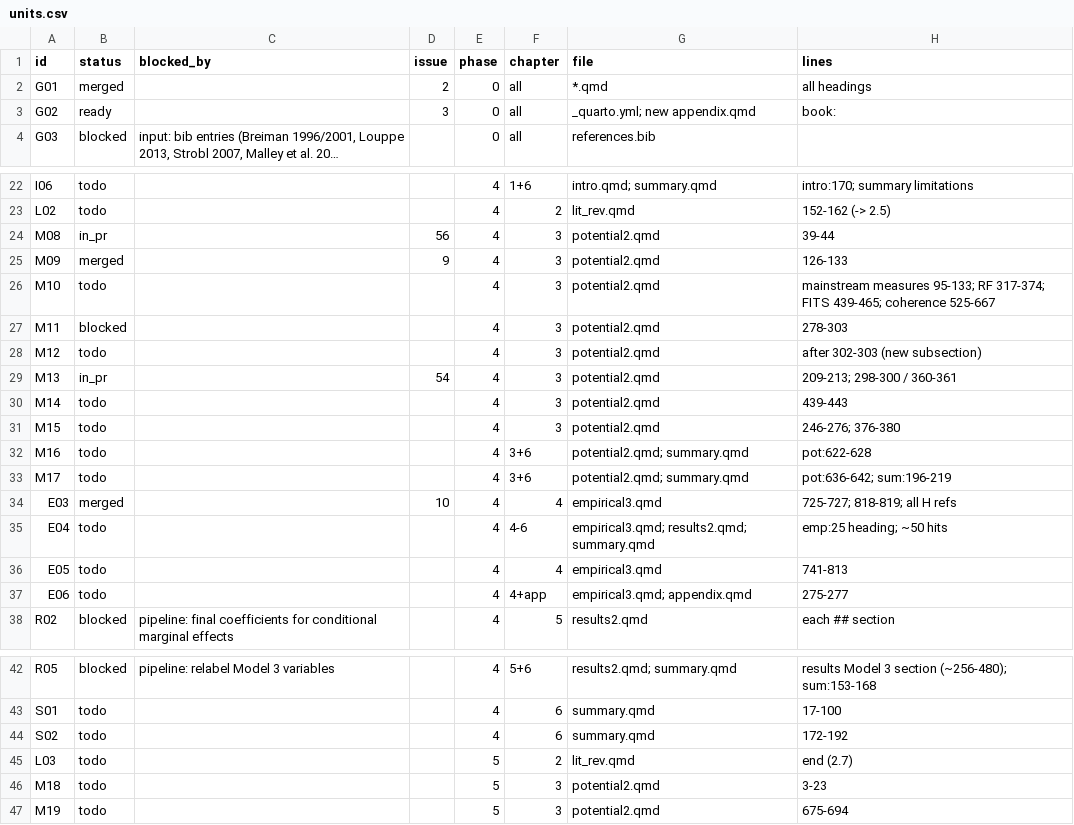
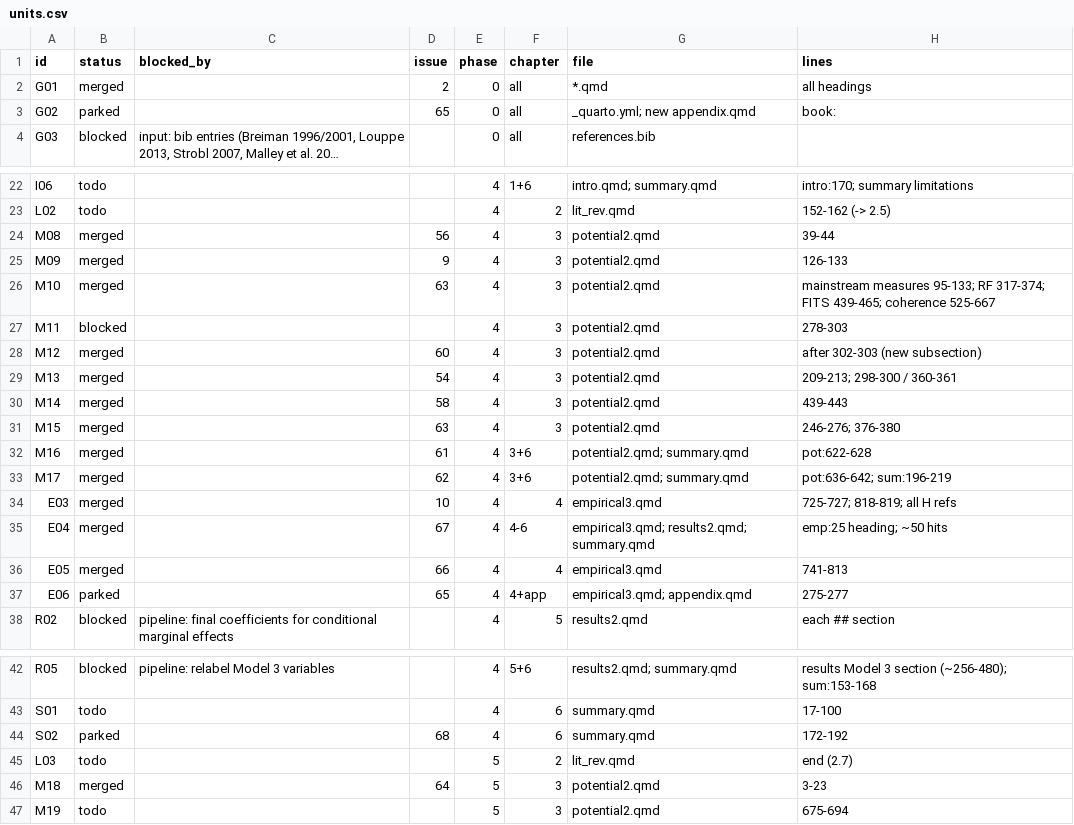
Before and after one commit to bennour007/dissertation, a CSV file: revision/units.csv, drawn as a sheet; only a part is shown, gaps mark what is left out; long unchanged cells end in …; the diff names each change by its address in the sheet, - before the commit and + after, or states it on an @@ line.

```diff
--- a/revision/units.csv
+++ b/revision/units.csv
-B3 (status): ready
+B3 (status): parked
-D3 (issue): 3
+D3 (issue): 65
-B24 (status): in_pr
+B24 (status): merged
-B26 (status): todo
+B26 (status): merged
-D26 (issue): (empty)
+D26 (issue): 63
-B28 (status): todo
+B28 (status): merged
-D28 (issue): (empty)
+D28 (issue): 60
-B29 (status): in_pr
+B29 (status): merged
-B30:B33 (status): todo
+B30:B33 (status): merged
-D30 (issue): (empty)
+D30 (issue): 58
-D31 (issue): (empty)
+D31 (issue): 63
-D32 (issue): (empty)
+D32 (issue): 61
-D33 (issue): (empty)
+D33 (issue): 62
-B35:B36 (status): todo
+B35:B36 (status): merged
-D35 (issue): (empty)
+D35 (issue): 67
-D36 (issue): (empty)
+D36 (issue): 66
-B37 (status): todo
+B37 (status): parked
-D37 (issue): (empty)
+D37 (issue): 65
-B44 (status): todo
+B44 (status): parked
-D44 (issue): (empty)
+D44 (issue): 68
-B46 (status): todo
+B46 (status): merged
-D46 (issue): (empty)
+D46 (issue): 64
```
Also changed, not shown: revision/log/E04.csv, revision/log/E05.csv, 10 other files.
